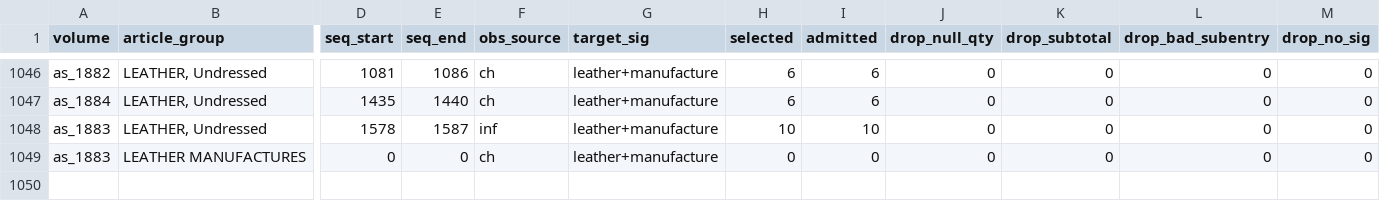
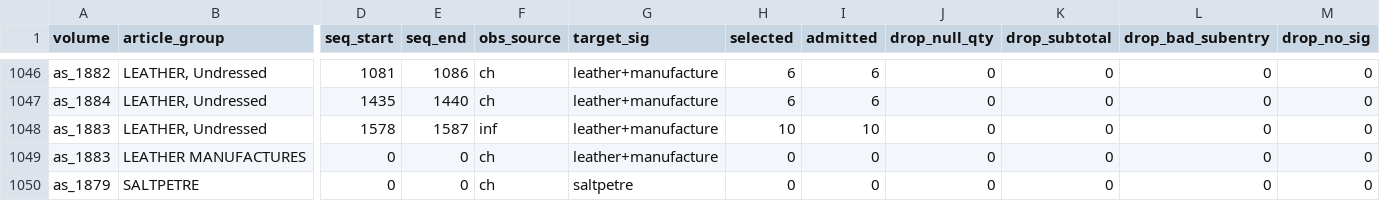
Before and after one commit to jburnford/uk-trade-db, a CSV file: reports/groupfix_rejects.csv, drawn as a sheet; only a part is shown, gaps mark what is left out; rows hold the shown columns only; the diff names each change by its address in the sheet, - before the commit and + after, or states it on an @@ line.

```diff
--- a/reports/groupfix_rejects.csv
+++ b/reports/groupfix_rejects.csv
+row 1050: as_1879 | SALTPETRE | 0 | 0 | ch | saltpetre | 0 | 0 | 0 | 0 | 0 | 0
```
Also changed, not shown: reference/group_repairs.csv, reference/manual_rows.csv, 4 other files.
